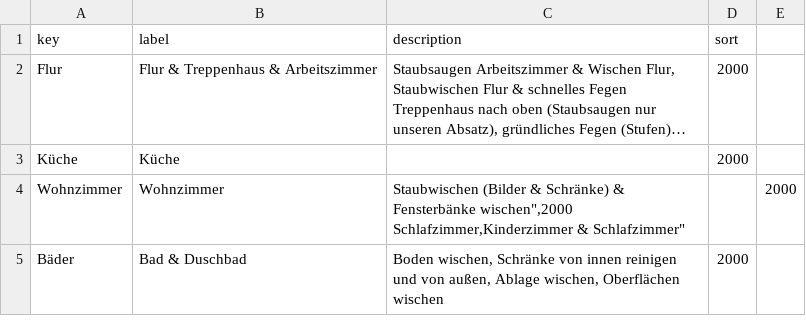
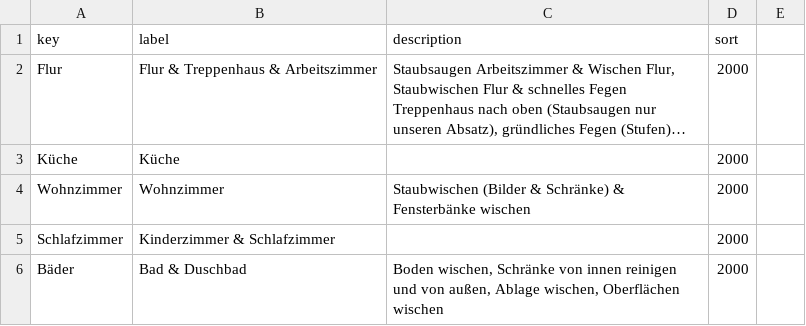
Before and after one commit to temme-stefan/fly_lady, a CSV file: src/data/ZoneMeta.csv, drawn as a sheet; long unchanged cells end in …; ↵ is a line break in a cell; the diff names each change by its address in the sheet, - before the commit and + after, or states it on an @@ line.

Commit message:
Update ZoneMeta.csv
Anführungszeichen entfernt

```diff
--- a/src/data/ZoneMeta.csv
+++ b/src/data/ZoneMeta.csv
-C4 (description): …& Fensterbänke wischen",2000 ↵ Schlafzimmer,Kinderzimmer & Schlafzimmer"
+C4 (description): …& Fensterbänke wischen
-D4 (sort): (empty)
+D4 (sort): 2000
-E4: 2000
+E4: (empty)
+row 5: Schlafzimmer | Kinderzimmer & Schlafzimmer |  | 2000
```
